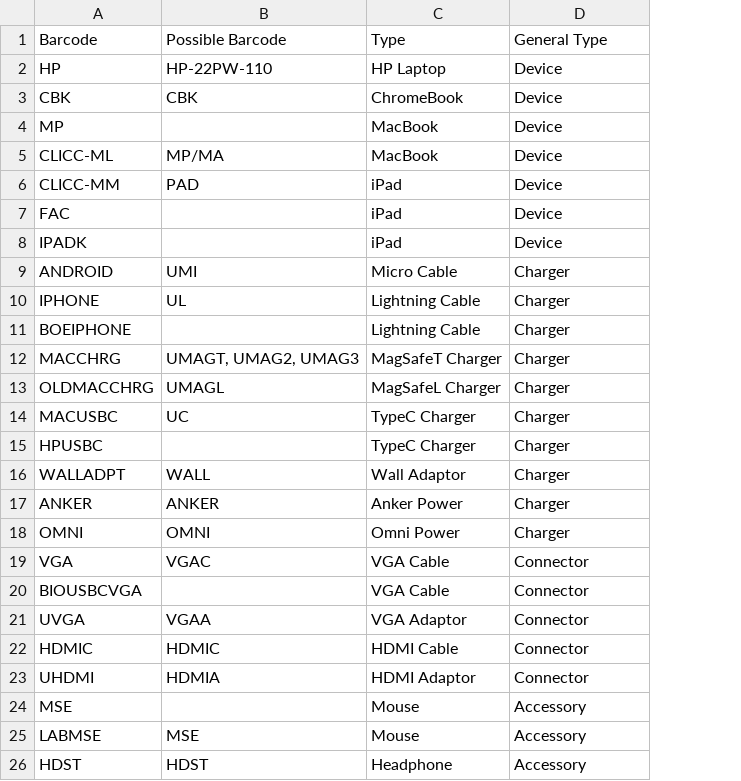
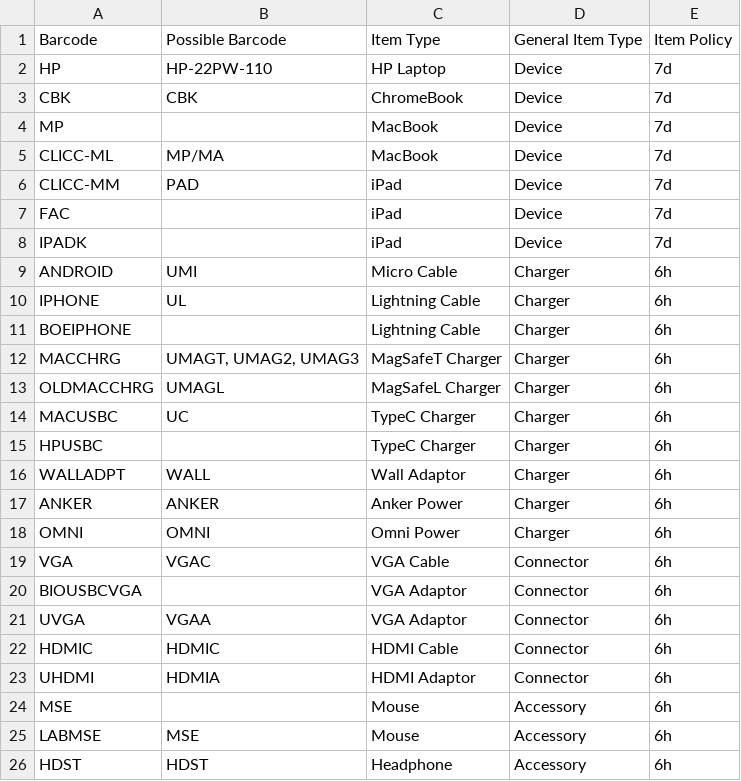
Before and after one commit to waynezhangus/libraryData, a CSV file: barcodes.csv, drawn as a sheet; only a part is shown; the diff names each change by its address in the sheet, - before the commit and + after, or states it on an @@ line.

```diff
--- a/barcodes.csv
+++ b/barcodes.csv
+column E, rows 1-26: Item Policy | 7d | 7d | 7d | 7d | 7d | 7d | 7d | 6h | 6h | 6h | 6h | 6h | 6h | 6h | 6h | 6h | 6h | 6h | 6h | 6h | 6h | 6h | 6h | 6h | 6h
-C1: Type
+C1: Item Type
-D1: General Type
+D1: General Item Type
-C20: VGA Cable
+C20: VGA Adaptor
```
Also changed, not shown: 2 other files.
